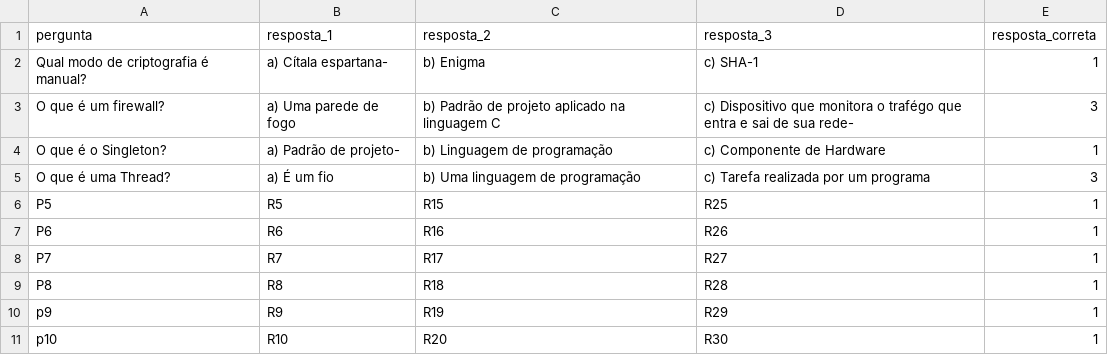
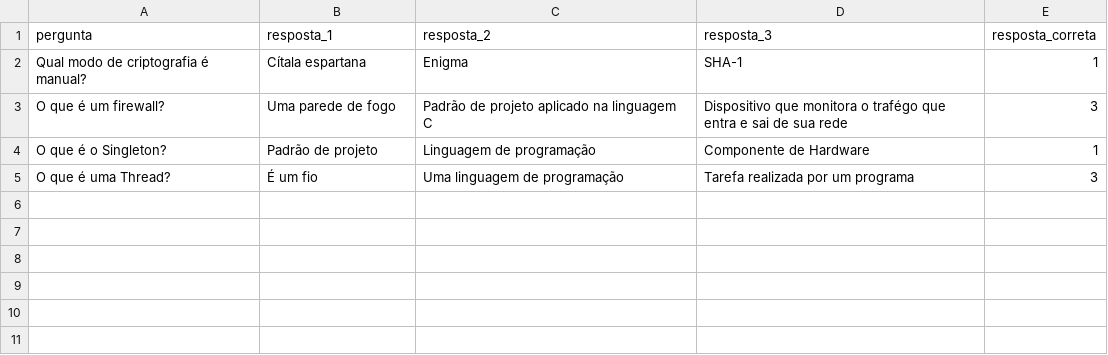
Before and after one commit to robertajacimbertt/JogoPython, a CSV file: perguntas_dificeis.csv, drawn as a sheet.

```diff
--- a/perguntas_dificeis.csv
+++ b/perguntas_dificeis.csv
@@ -1,11 +1,5 @@
 pergunta;resposta_1;resposta_2;resposta_3;resposta_correta
-Qual modo de criptografia é manual?;a) Cítala espartana-;b) Enigma;c) SHA-1;1
-O que é um firewall?;a) Uma parede de fogo;b) Padrão de projeto aplicado na linguagem C;c) Dispositivo que monitora o trafégo que entra e sai de sua rede-;3
-O que é o Singleton?;a) Padrão de projeto-;b) Linguagem de programação;c) Componente de Hardware;1
-O que é uma Thread?;a) É um fio;b) Uma linguagem de programação;c) Tarefa realizada por um programa;3
-P5;R5;R15;R25;1
-P6;R6;R16;R26;1
-P7;R7;R17;R27;1
-P8;R8;R18;R28;1
-p9;R9;R19;R29;1
-p10;R10;R20;R30;1
+Qual modo de criptografia é manual?;Cítala espartana;Enigma;SHA-1;1
+O que é um firewall?;Uma parede de fogo;Padrão de projeto aplicado na linguagem C;Dispositivo que monitora o trafégo que entra e sai de sua rede;3
+O que é o Singleton?;Padrão de projeto;Linguagem de programação;Componente de Hardware;1
+O que é uma Thread?;É um fio;Uma linguagem de programação;Tarefa realizada por um programa;3
```
Also changed, not shown: perguntas_faceis.csv, perguntas_medias.csv, 1 other file.
